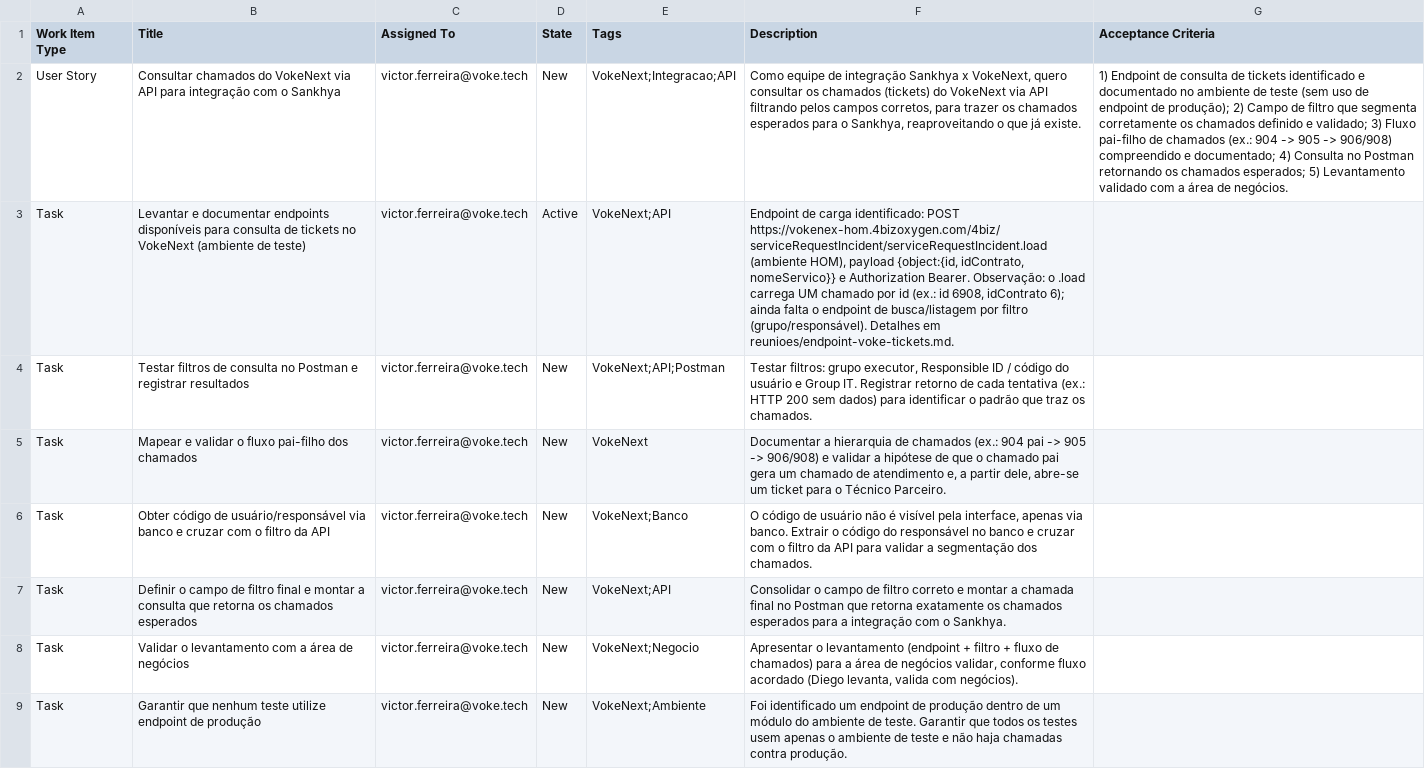
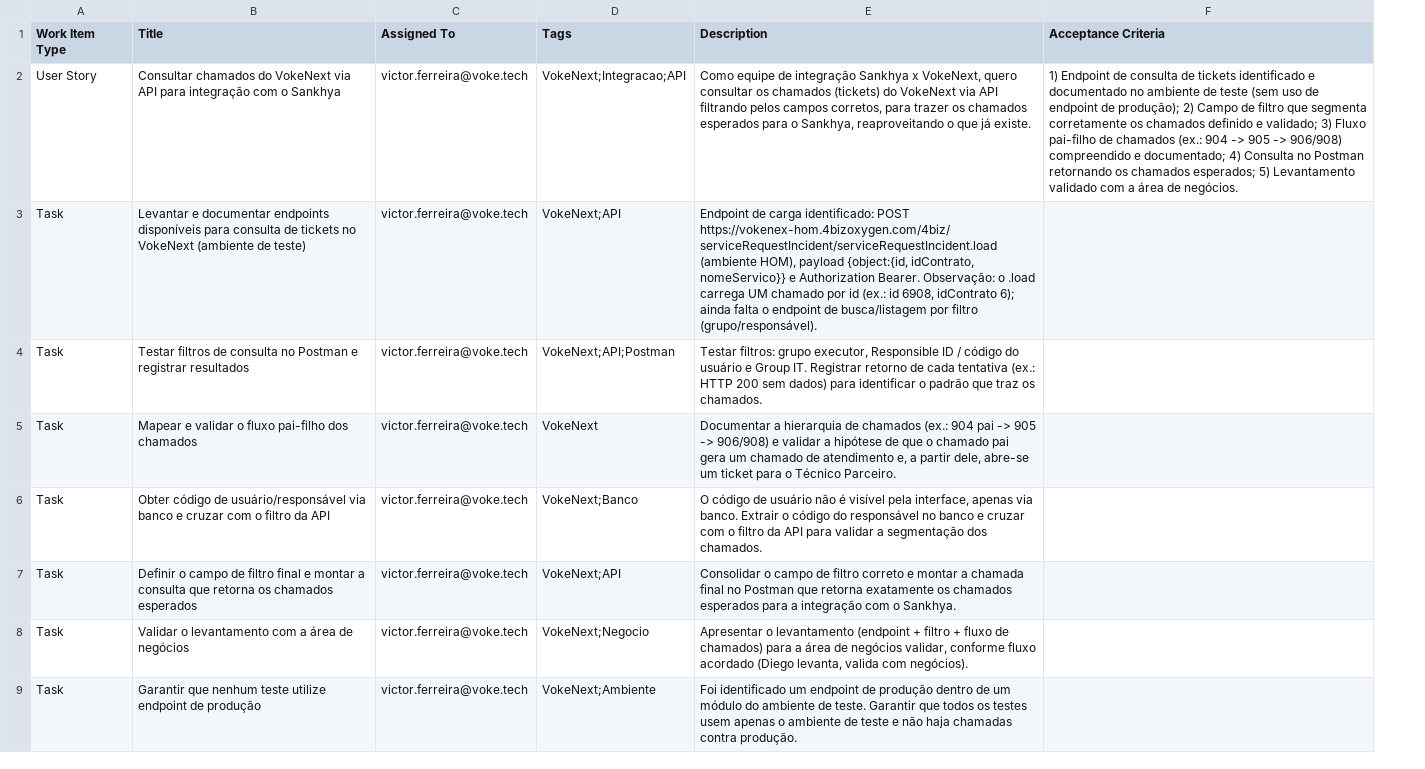
Before and after one commit to victorfeer/Claude-Repos, a CSV file: reunioes/us-consulta-chamados-voke.csv, drawn as a sheet; removed rows and columns are numbered as before the commit, all else as after; the diff names each change by its address in the sheet, - before the commit and + after, or states it on an @@ line.

```diff
--- a/reunioes/us-consulta-chamados-voke.csv
+++ b/reunioes/us-consulta-chamados-voke.csv
-column D (State), rows 2-9: New | Active | New | New | New | New | New | New
-E3 (Description): …filtro (grupo/responsável). Detalhes em reunioes/endpoint-voke-tickets.md.
+E3 (Description): …filtro (grupo/responsável).
```
